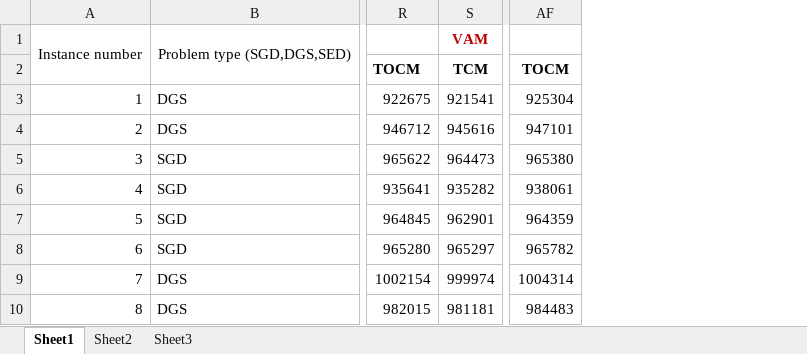
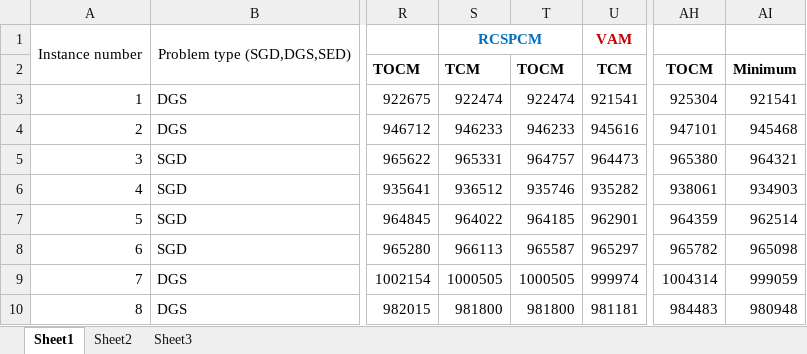
Before and after one commit to Sujan242/Transportation-Problem, an Excel workbook: Results.xlsx, sheet Sheet1, drawn as a sheet; only a part is shown, gaps mark what is left out; values as stored, in another font and other column widths than the file's, no borders; the diff names each change by its address in the sheet, - before the commit and + after, or states it on an @@ line.

```diff
--- a/Results.xlsx (sheet Sheet1)
+++ b/Results.xlsx (sheet Sheet1)
+column S, rows 1-10: RCSPCM | TCM | 922474 | 946233 | 965331 | 936512 | 964022 | 966113 | 1000505 | 981800
+column T, rows 2-10: TOCM | 922474 | 946233 | 964757 | 935746 | 964185 | 965587 | 1000505 | 981800
+column AI, rows 2-10: Minimum | 921541 | 945468 | 964321 | 934903 | 962514 | 965098 | 999059 | 980948
```
Also changed, not shown: formulas that keep their value, Integrated-Ranks.xlsx, 23 other files.
